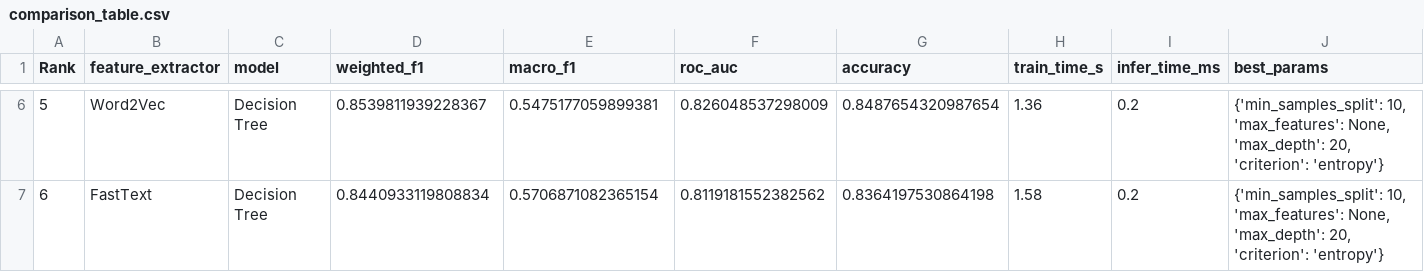
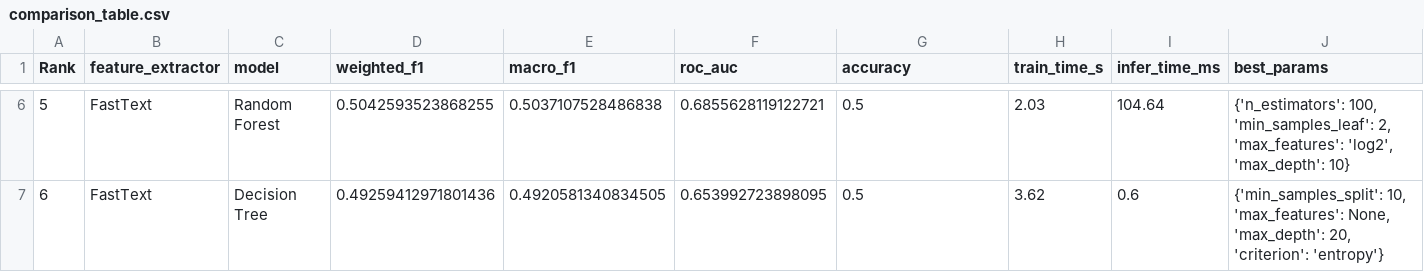
Before and after one commit to Universitas-Cakrawala/final-project-txmg1, a CSV file: results/comparison_table.csv, drawn as a sheet; only a part is shown, gaps mark what is left out; the diff covers the shown part only.

Commit message:
feat: implement GloVe embeddings and XGBoost classifier with topic modeling support to analyze CoreTax sentiment

```diff
--- a/results/comparison_table.csv
+++ b/results/comparison_table.csv
@@ -6,2 +6,2 @@ Rank,feature_extractor,model,weighted_f1,macro_f1,roc_auc,accuracy,train_time_s,
-5,Word2Vec,Decision Tree,0.8539811939228367,0.5475177059899381,0.826048537298009,0.8487654320987654,1.36,0.2,"{'min_samples_split': 10, 'max_features': None, 'max_depth': 20, 'criterion': 'entropy'}"
-6,FastText,Decision Tree,0.8440933119808834,0.5706871082365154,0.8119181552382562,0.8364197530864198,1.58,0.2,"{'min_samples_split': 10, 'max_features': None, 'max_depth': 20, 'criterion': 'entropy'}"
+5,FastText,Random Forest,0.5042593523868255,0.5037107528486838,0.6855628119122721,0.5,2.03,104.64,"{'n_estimators': 100, 'min_samples_leaf': 2, 'max_features': 'log2', 'max_depth': 10}"
+6,FastText,Decision Tree,0.49259412971801436,0.4920581340834505,0.653992723898095,0.5,3.62,0.6,"{'min_samples_split': 10, 'max_features': None, 'max_depth': 20, 'criterion': 'entropy'}"
```
Also changed, not shown: 32 edited cells elsewhere in this file, 39 other files.
